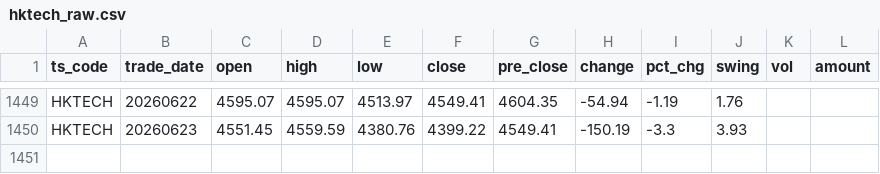
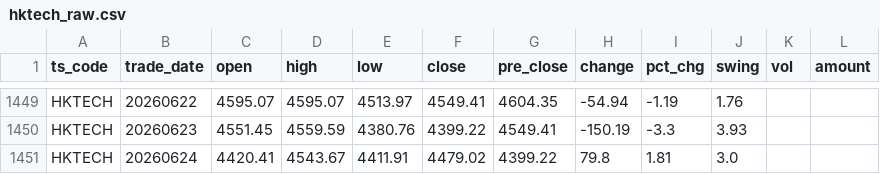
Before and after one commit to njedu2023-prog/JD-data, a CSV file: data_raw/HKTECH/hktech_raw.csv, drawn as a sheet; only a part is shown, gaps mark what is left out.

```diff
--- a/data_raw/HKTECH/hktech_raw.csv
+++ b/data_raw/HKTECH/hktech_raw.csv
@@ -1450 +1450,2 @@ HKTECH,20260622,4595.07,4595.07,4513.97,4549.41,4604.35,-54.94,-1.19,1.76,,
 HKTECH,20260623,4551.45,4559.59,4380.76,4399.22,4549.41,-150.19,-3.3,3.93,,
+HKTECH,20260624,4420.41,4543.67,4411.91,4479.02,4399.22,79.8,1.81,3.0,,
```
Also changed, not shown: data_clean/HKTECH/hktech_clean.csv, refresh_log/refresh_log.csv.
